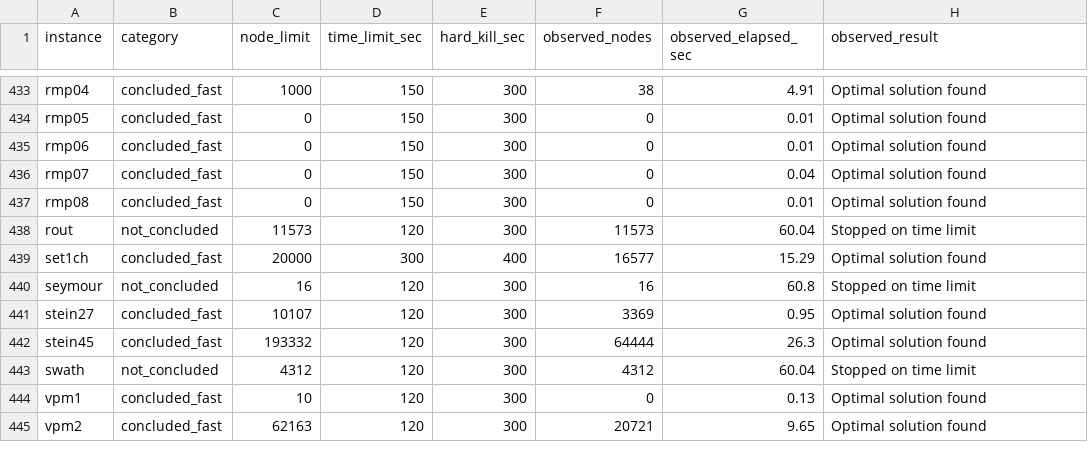
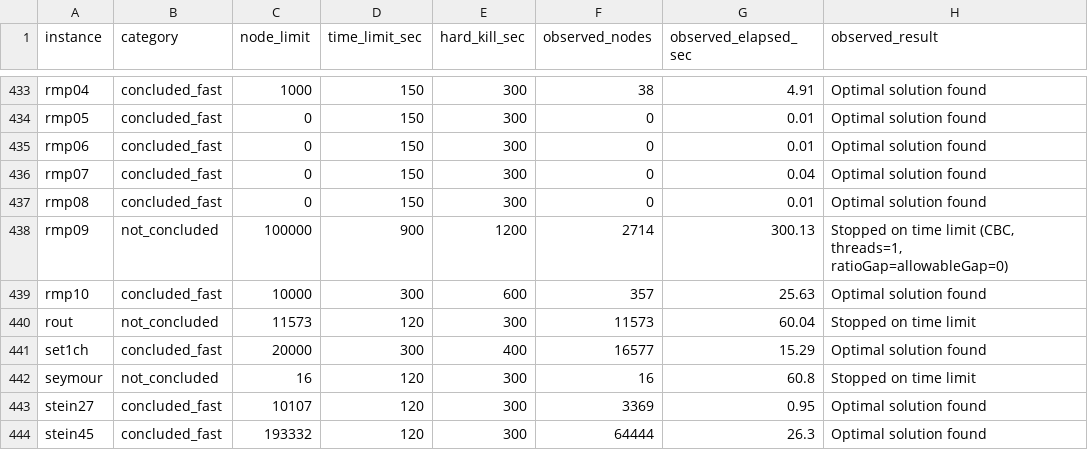
Before and after one commit to h-g-s/mip-sanity-data, a TSV file: limits.tsv, drawn as a sheet; only a part is shown, gaps mark what is left out; the shorter side is filled out with more unchanged rows.

```diff
--- a/limits.tsv
+++ b/limits.tsv
@@ -437,2 +437,4 @@ rmp07	concluded_fast	0	150	300	0	0.04	Optimal solution found
 rmp08	concluded_fast	0	150	300	0	0.01	Optimal solution found
+rmp09	not_concluded	100000	900	1200	2714	300.13	Stopped on time limit (CBC, threads=1, ratioGap=allowableGap=0)
+rmp10	concluded_fast	10000	300	600	357	25.63	Optimal solution found
 rout	not_concluded	11573	120	300	11573	60.04	Stopped on time limit
```
Also changed, not shown: bks.tsv, features.tsv, 5 other files.
